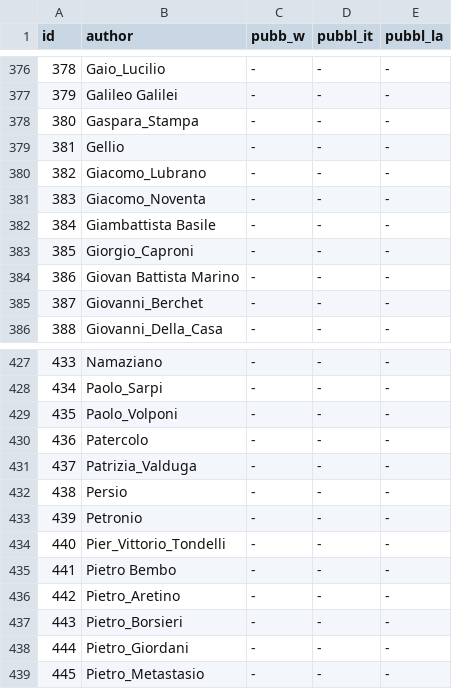
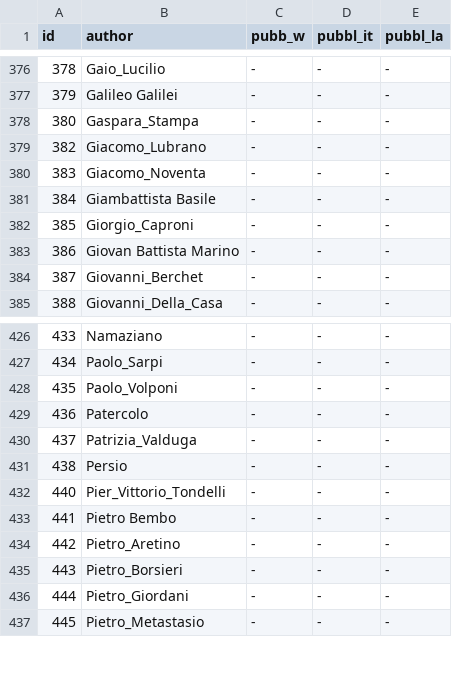
Before and after one commit to giovannipro/giovannipro.github.io, a TSV file: wikipedia-primary-school-italy/web-version/assets/data/publications.tsv, drawn as a sheet; only a part is shown, gaps mark what is left out; the diff covers the shown part only.

```diff
--- a/wikipedia-primary-school-italy/web-version/assets/data/publications.tsv
+++ b/wikipedia-primary-school-italy/web-version/assets/data/publications.tsv
@@ -378,3 +378,2 @@ id	author	pubb_w	pubbl_it	pubbl_la
 380	Gaspara_Stampa	-	-	-
-381	Gellio	-	-	-
 382	Giacomo_Lubrano	-	-	-
@@ -432,3 +431,2 @@ id	author	pubb_w	pubbl_it	pubbl_la
 438	Persio	-	-	-
-439	Petronio	-	-	-
 440	Pier_Vittorio_Tondelli	-	-	-
```
Also changed, not shown: 107 edited cells elsewhere in this file, 4 other files.
